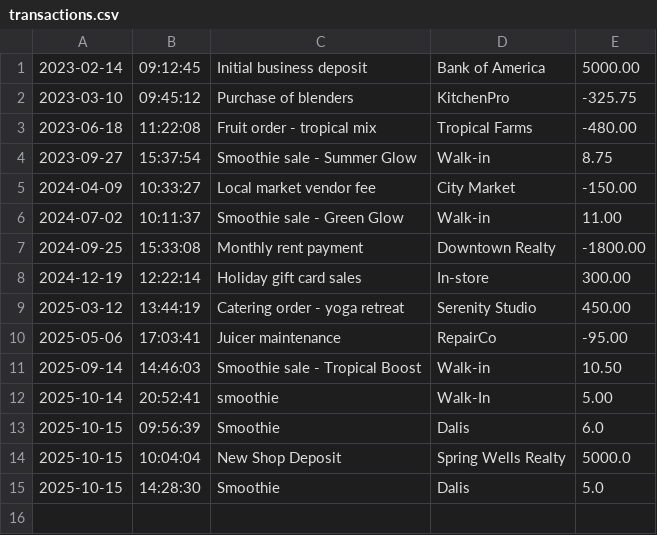
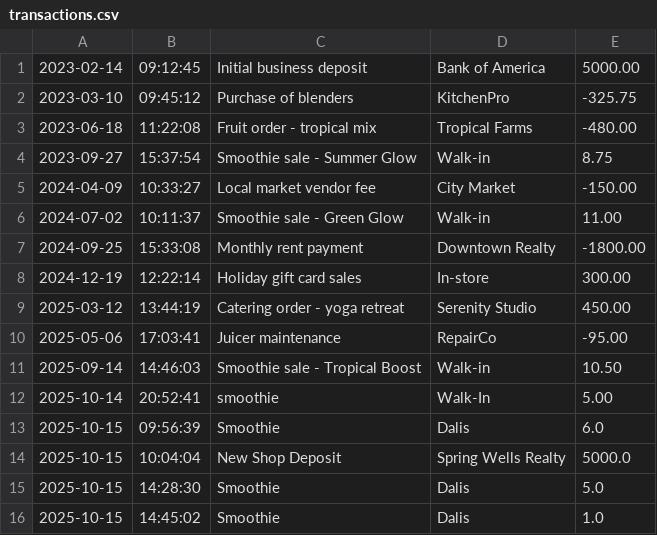
Before and after one commit to daliseb/AccountingLedger, a CSV file: transactions.csv, drawn as a sheet.

```diff
--- a/transactions.csv
+++ b/transactions.csv
@@ -15 +15,2 @@
 2025-10-15|14:28:30|Smoothie|Dalis|5.0
+2025-10-15|14:45:02|Smoothie|Dalis|1.0
```
Also changed, not shown: 2 other files.
